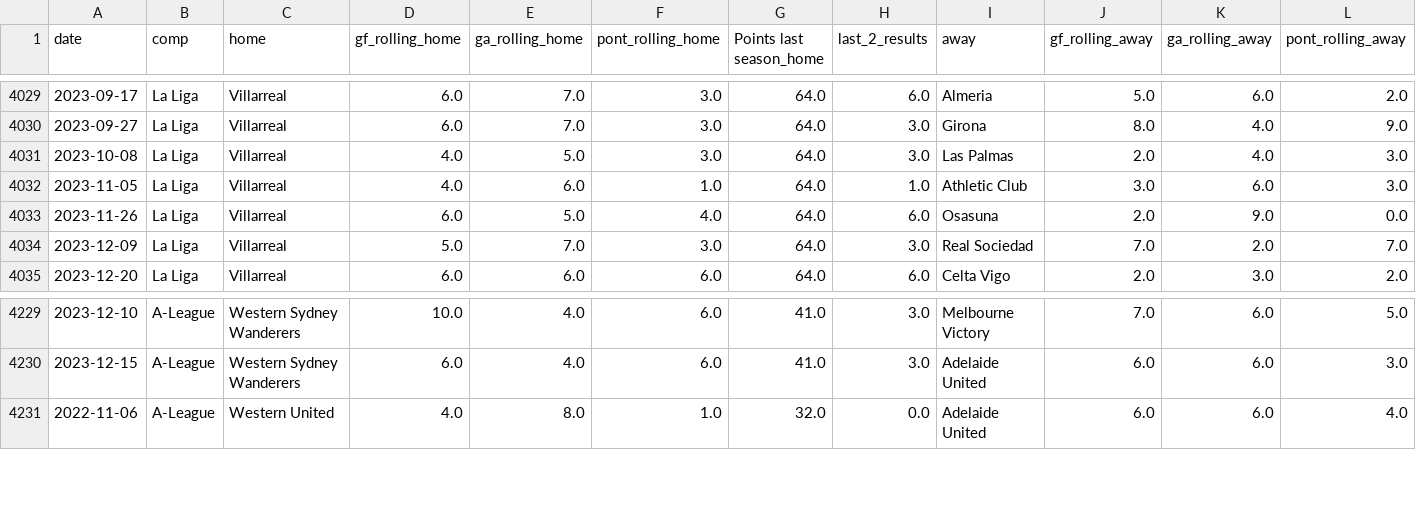
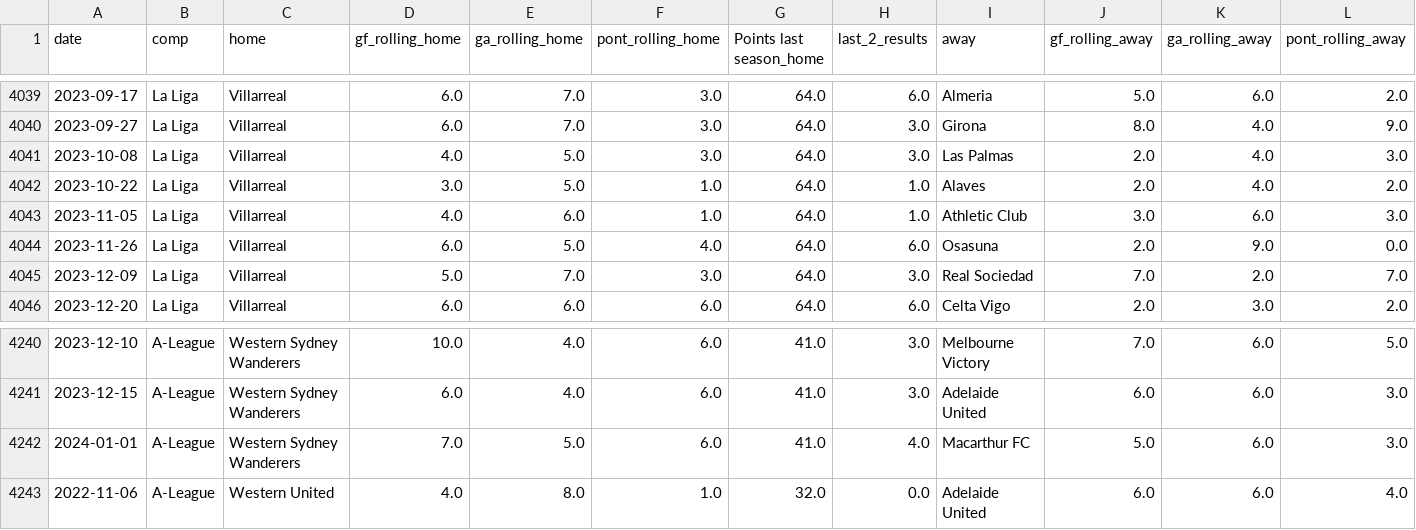
Before and after one commit to alanhassan/soccerprediction, a CSV file: df_rolling.csv, drawn as a sheet; only a part is shown, gaps mark what is left out; rows hold the shown columns only; the diff covers the shown part only; the diff names each change by its address in the sheet, - before the commit and + after, or states it on an @@ line.

```diff
--- a/df_rolling.csv
+++ b/df_rolling.csv
+row 4042: 2023-10-22 | La Liga | Villarreal | 3.0 | 5.0 | 1.0 | 64.0 | 1.0 | Alaves | 2.0 | 4.0 | 2.0
+row 4242: 2024-01-01 | A-League | Western Sydney Wanderers | 7.0 | 5.0 | 6.0 | 41.0 | 4.0 | Macarthur FC | 5.0 | 6.0 | 3.0
```
Also changed, not shown: 10 added rows elsewhere in this file.
